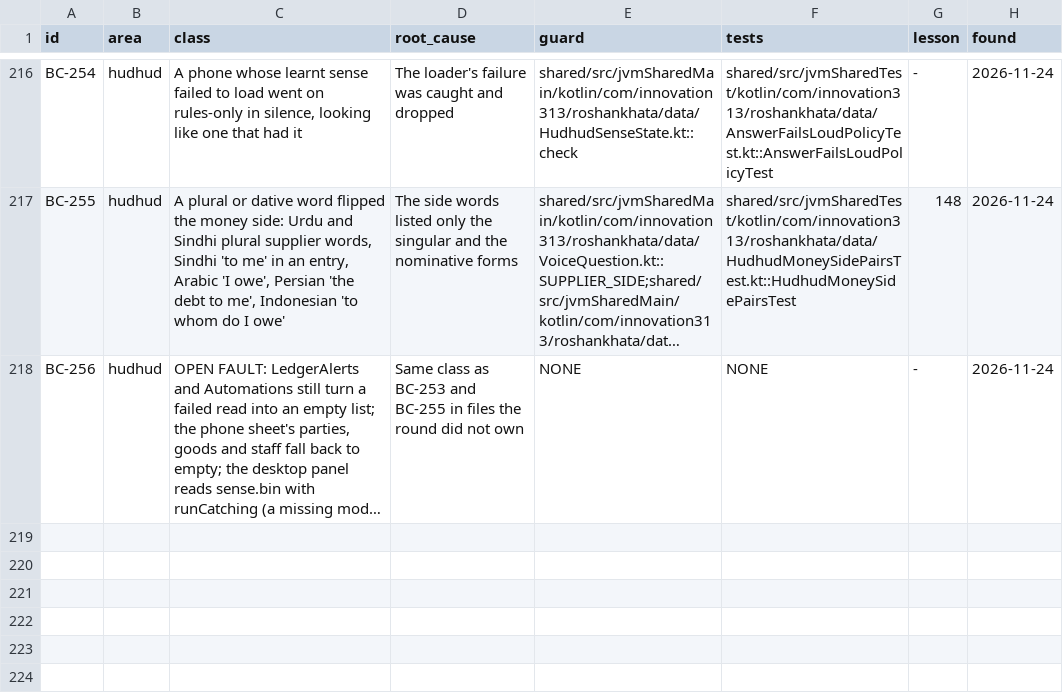
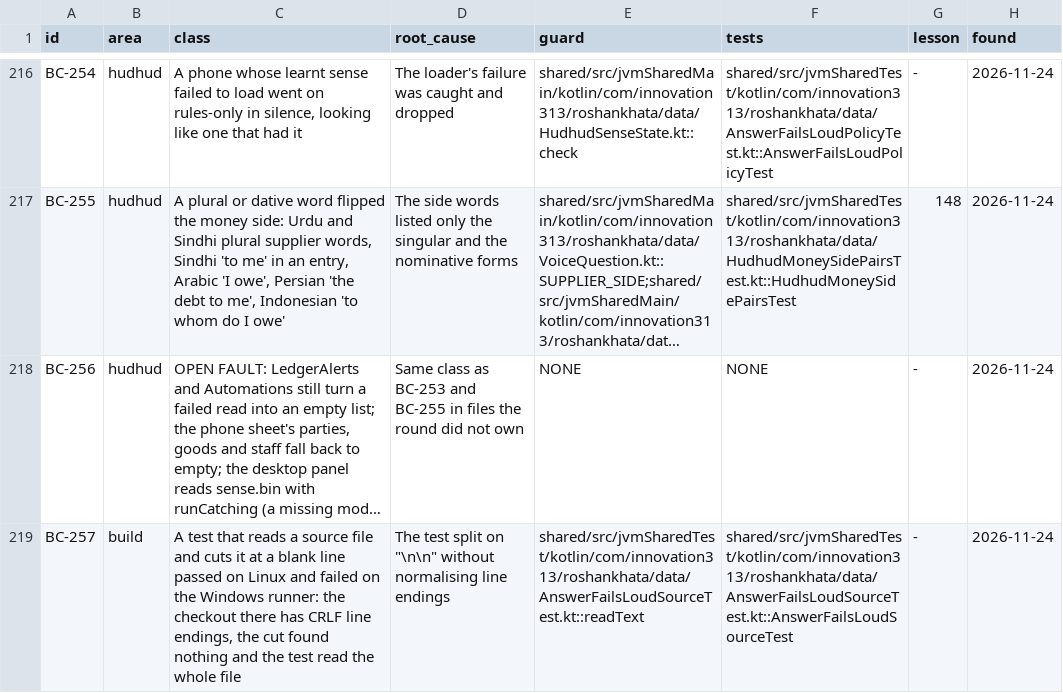
Before and after one commit to aliehtisham052-dotcom/RoshanKhata, a TSV file: docs/bug-classes.tsv, drawn as a sheet; only a part is shown, gaps mark what is left out; long unchanged cells end in …; the diff names each change by its address in the sheet, - before the commit and + after, or states it on an @@ line.

```diff
--- a/docs/bug-classes.tsv
+++ b/docs/bug-classes.tsv
+row 219: BC-257 | build | A test that reads a source file and cuts it at a blank line passed on Linux and failed on the Windows runner: the checkout there has CRLF line endings, the cut found nothing and the test read the whole file | The test split on "\n\n" without normalising line endings | shared/src/jvmSharedTest/kotlin/com/innovation313/roshankhata/data/AnswerFailsLoudSourceTest.kt::readText | shared/src/jvmSharedTest/kotlin/com/innovation313/roshankhata/data/AnswerFailsLoudSourceTest.kt::AnswerFailsLoudSourceTest | - | 2026-11-24
```
Also changed, not shown: 1 other file.
